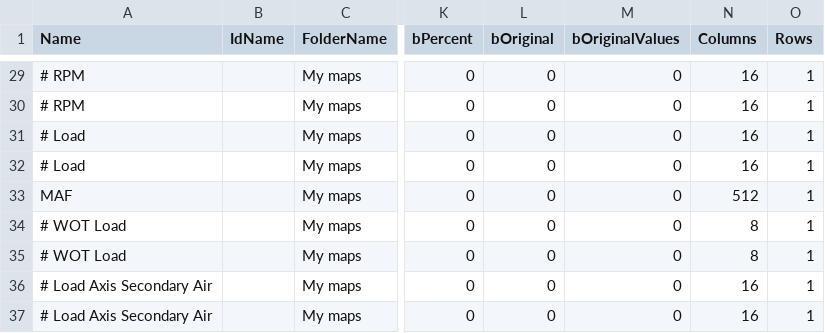
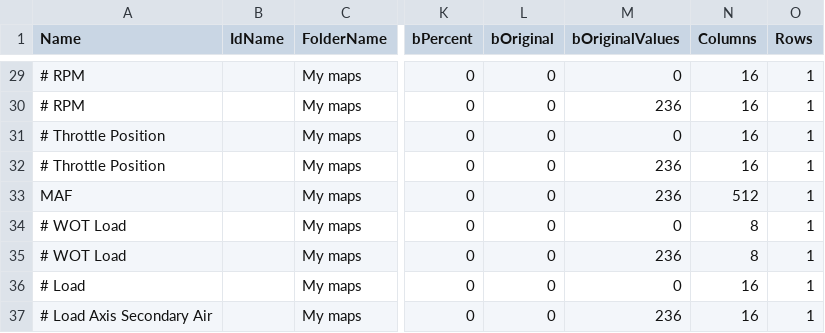
Before and after one commit to daniruiz/230kompressor, a CSV file: MAPPACK_230kompressor_ME2.1.csv, drawn as a sheet; only a part is shown, gaps mark what is left out; the diff covers the shown part only; the diff names each change by its address in the sheet, - before the commit and + after, or states it on an @@ line.

```diff
--- a/MAPPACK_230kompressor_ME2.1.csv
+++ b/MAPPACK_230kompressor_ME2.1.csv
-M30 (bOriginalValues): 0
+M30 (bOriginalValues): 236
-A31:A32 (Name): # Load
+A31:A32 (Name): # Throttle Position
-M32:M33 (bOriginalValues): 0
+M32:M33 (bOriginalValues): 236
-M35 (bOriginalValues): 0
+M35 (bOriginalValues): 236
-A36 (Name): # Load Axis Secondary Air
+A36 (Name): # Load
-M37 (bOriginalValues): 0
+M37 (bOriginalValues): 236
```
Also changed, not shown: 59 edited cells elsewhere in this file.
